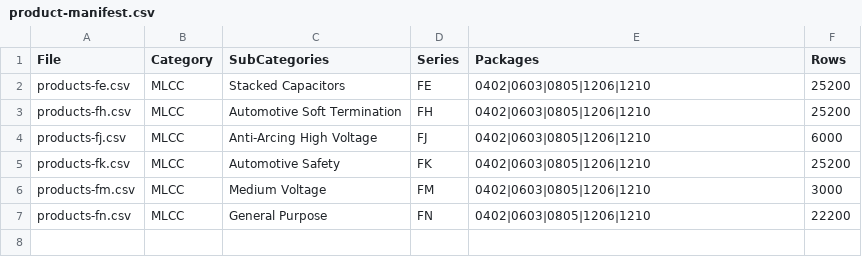
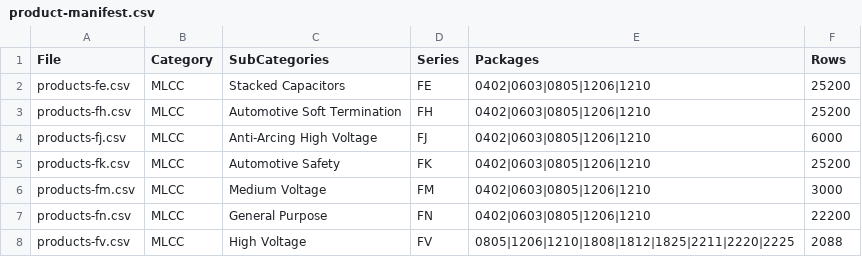
Before and after one commit to ceranix26/ceranix-homepage, a CSV file: data/product-manifest.csv, drawn as a sheet.

```diff
--- a/data/product-manifest.csv
+++ b/data/product-manifest.csv
@@ -7 +7,2 @@ products-fm.csv,MLCC,Medium Voltage,FM,0402|0603|0805|1206|1210,3000
 products-fn.csv,MLCC,General Purpose,FN,0402|0603|0805|1206|1210,22200
+products-fv.csv,MLCC,High Voltage,FV,0805|1206|1210|1808|1812|1825|2211|2220|2225,2088
```
Also changed, not shown: 1 other file.
